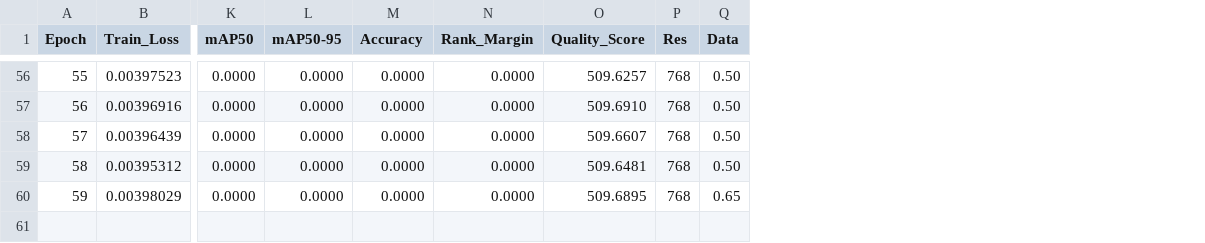
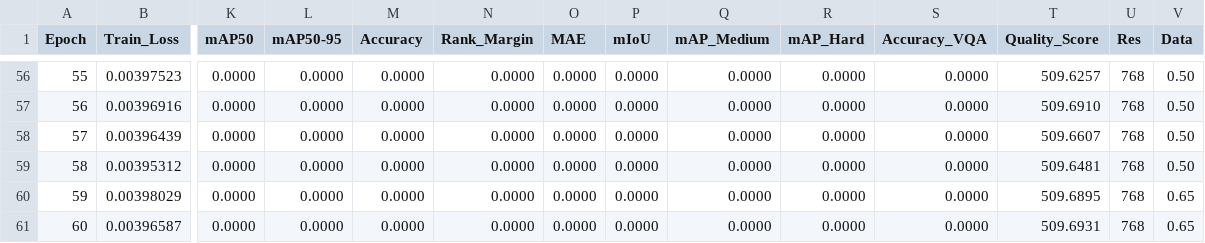
Before and after one commit to lemgenda/lemgendary-pretrained-models, a CSV file: nafnet_debluring/metrics.csv, drawn as a sheet; only a part is shown, gaps mark what is left out; rows hold the shown columns only; the diff covers the shown part only; the diff names each change by its address in the sheet, - before the commit and + after, or states it on an @@ line.

```diff
--- a/nafnet_debluring/metrics.csv
+++ b/nafnet_debluring/metrics.csv
+column O (MAE), rows 56-60: all 0.0000
+column P (mIoU), rows 56-60: all 0.0000
+column Q (mAP_Medium), rows 56-60: all 0.0000
+column R (mAP_Hard), rows 56-60: all 0.0000
+column S (Accuracy_VQA), rows 56-60: all 0.0000
+row 61: 60 | 0.00396587 | 0.0000 | 0.0000 | 0.0000 | 0.0000 | 0.0000 | 0.0000 | 0.0000 | 0.0000 | 0.0000 | 509.6931 | 768 | 0.65
```
Also changed, not shown: 24 edited cells elsewhere in this file, nafnet_denoising/metrics.csv, nima_aesthetic/metrics.csv, 8 other files.
